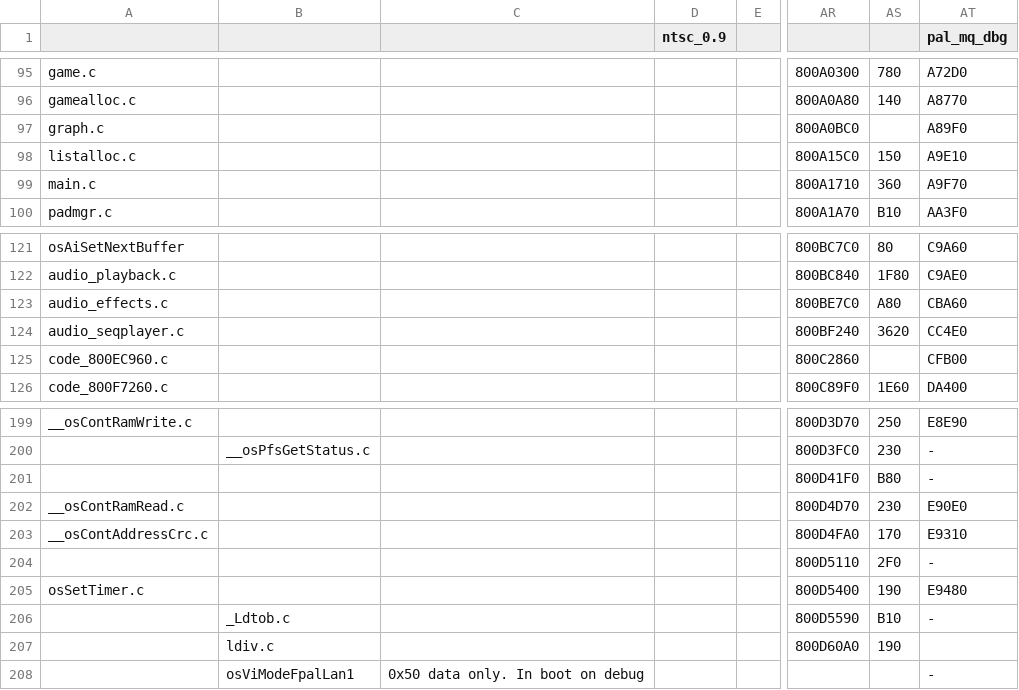
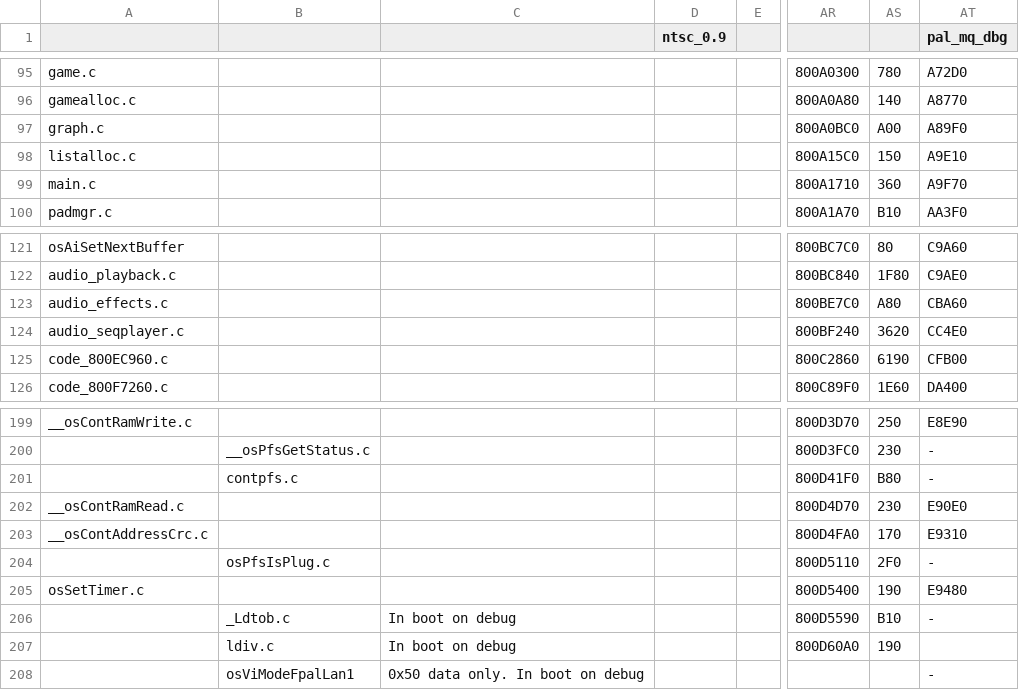
Before and after one commit to Decompollaborate/spimdisasm, a CSV file: code_splits.csv, drawn as a sheet; only a part is shown, gaps mark what is left out; the diff covers the shown part only; the diff names each change by its address in the sheet, - before the commit and + after, or states it on an @@ line.

```diff
--- a/code_splits.csv
+++ b/code_splits.csv
-AS97: (empty)
+AS97: A00
-AS125: (empty)
+AS125: 6190
-B201: (empty)
+B201: contpfs.c
-B204: (empty)
+B204: osPfsIsPlug.c
-C206:C207: (empty)
+C206:C207: In boot on debug
```
Also changed, not shown: 27 edited cells elsewhere in this file, 1 other file.
